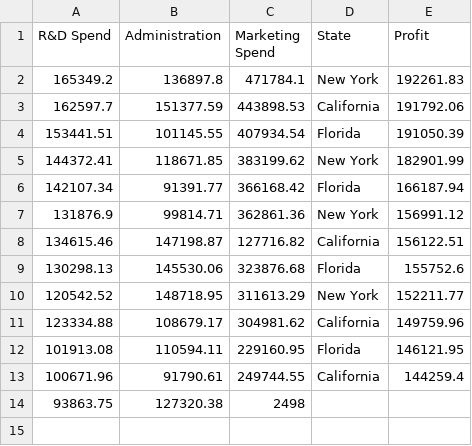
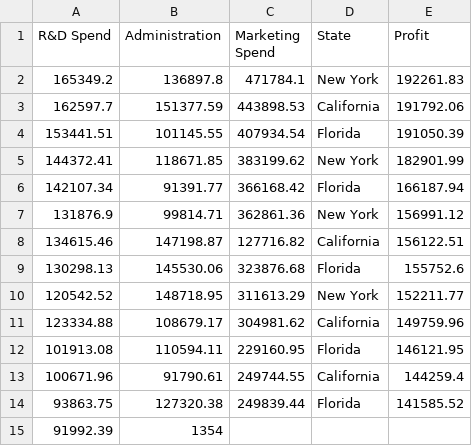
Before and after one commit to quaerera/ML-Ducky, a CSV file: src/data/Startups.csv, drawn as a sheet.

Commit message:
kcmp: fix standard comparison bug

```diff
--- a/src/data/Startups.csv
+++ b/src/data/Startups.csv
@@ -13,2 +13,3 @@ R&D Spend,Administration,Marketing Spend,State,Profit
 100671.96,91790.61,249744.55,California,144259.4
-93863.75,127320.38,2498
+93863.75,127320.38,249839.44,Florida,141585.52
+91992.39,1354
```
